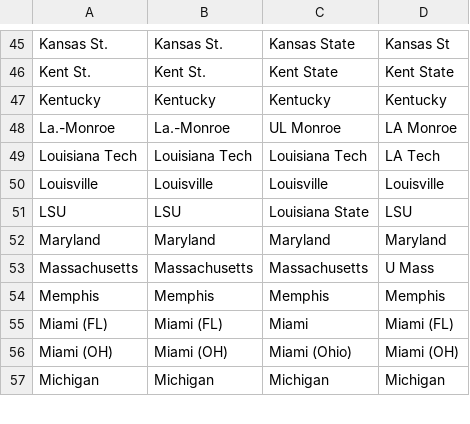
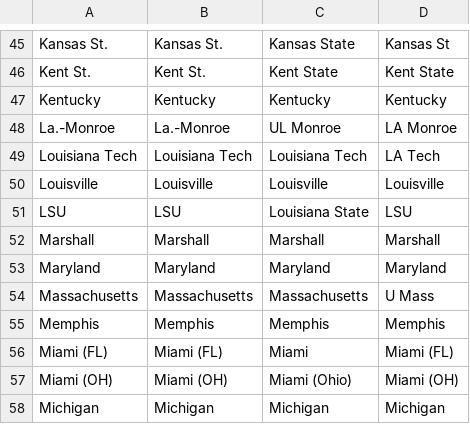
Before and after one commit to jhanna9/cfb-prediction, a CSV file: team_variation.csv, drawn as a sheet; only a part is shown, gaps mark what is left out; the diff names each change by its address in the sheet, - before the commit and + after, or states it on an @@ line.

Commit message:
Added Marshall to list of teams

```diff
--- a/team_variation.csv
+++ b/team_variation.csv
+row 52: Marshall | Marshall | Marshall | Marshall
```
